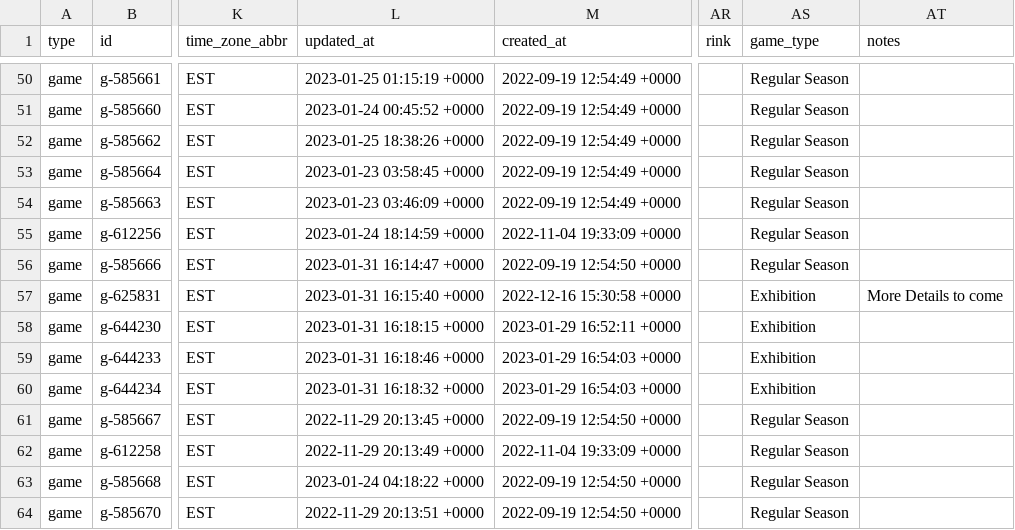
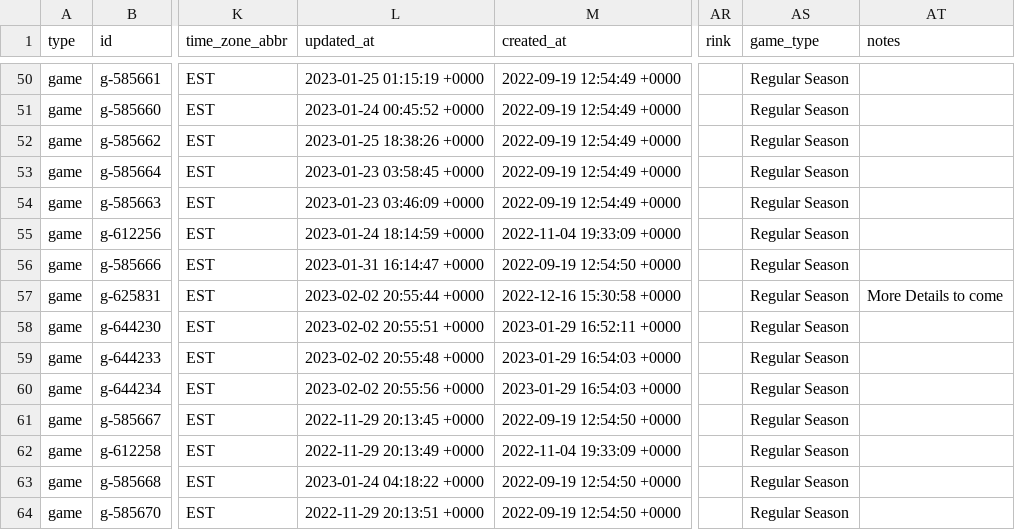
Before and after one commit to sportsdataverse/fastRhockey-data, a CSV file: phf/schedules/csv/phf_schedule_2023.csv, drawn as a sheet; only a part is shown, gaps mark what is left out; the diff names each change by its address in the sheet, - before the commit and + after, or states it on an @@ line.

Commit message:
PHF Play-by-Play and Schedules update (Start: 2023 End: 2023)

```diff
--- a/phf/schedules/csv/phf_schedule_2023.csv
+++ b/phf/schedules/csv/phf_schedule_2023.csv
-L57 (updated_at): 2023-01-31 16:15:40 +0000
+L57 (updated_at): 2023-02-02 20:55:44 +0000
-AS57:AS60 (game_type): Exhibition
+AS57:AS60 (game_type): Regular Season
-L58 (updated_at): 2023-01-31 16:18:15 +0000
+L58 (updated_at): 2023-02-02 20:55:51 +0000
-L59 (updated_at): 2023-01-31 16:18:46 +0000
+L59 (updated_at): 2023-02-02 20:55:48 +0000
-L60 (updated_at): 2023-01-31 16:18:32 +0000
+L60 (updated_at): 2023-02-02 20:55:56 +0000
```
Also changed, not shown: 8 other files.
